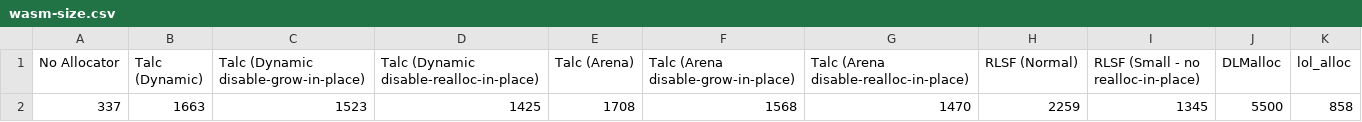
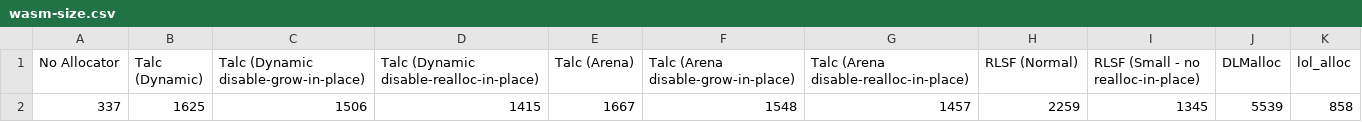
Before and after one commit to SFBdragon/talc, a CSV file: results/wasm-size.csv, drawn as a sheet.

```diff
--- a/results/wasm-size.csv
+++ b/results/wasm-size.csv
@@ -1,2 +1,2 @@
 No Allocator,Talc (Dynamic),Talc (Dynamic disable-grow-in-place),Talc (Dynamic disable-realloc-in-place),Talc (Arena),Talc (Arena disable-grow-in-place),Talc (Arena disable-realloc-in-place),RLSF (Normal),RLSF (Small - no realloc-in-place),DLMalloc,lol_alloc
-337,1663,1523,1425,1708,1568,1470,2259,1345,5500,858
+337,1625,1506,1415,1667,1548,1457,2259,1345,5539,858
```
Also changed, not shown: results/wasm-perf.csv, 13 other files.
